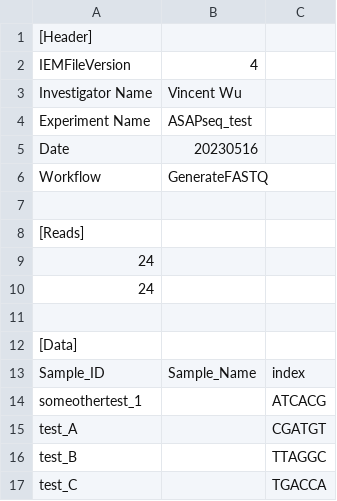
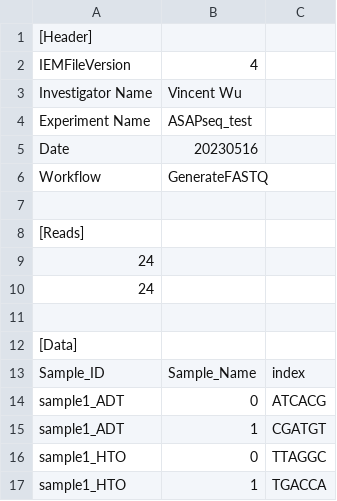
Before and after one commit to wuv21/viral-asapseq-snakemake, a CSV file: data/test.csv, drawn as a sheet.

```diff
--- a/data/test.csv
+++ b/data/test.csv
@@ -13,5 +13,5 @@ Workflow,GenerateFASTQ,,
 Sample_ID,Sample_Name,index,
-someothertest_1,,ATCACG
-test_A,,CGATGT
-test_B,,TTAGGC
-test_C,,TGACCA
+sample1_ADT,0,ATCACG
+sample1_ADT,1,CGATGT
+sample1_HTO,0,TTAGGC
+sample1_HTO,1,TGACCA
```
Also changed, not shown: 1 other file.
